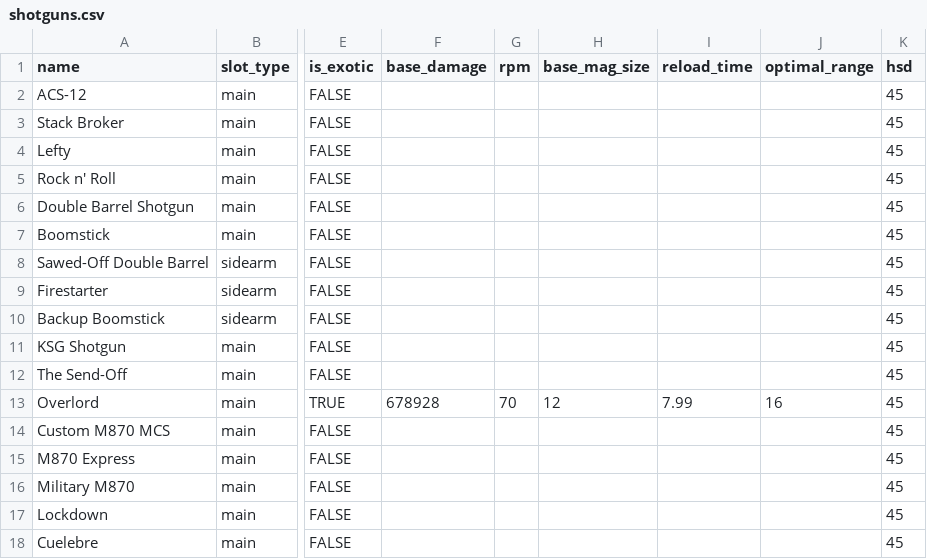
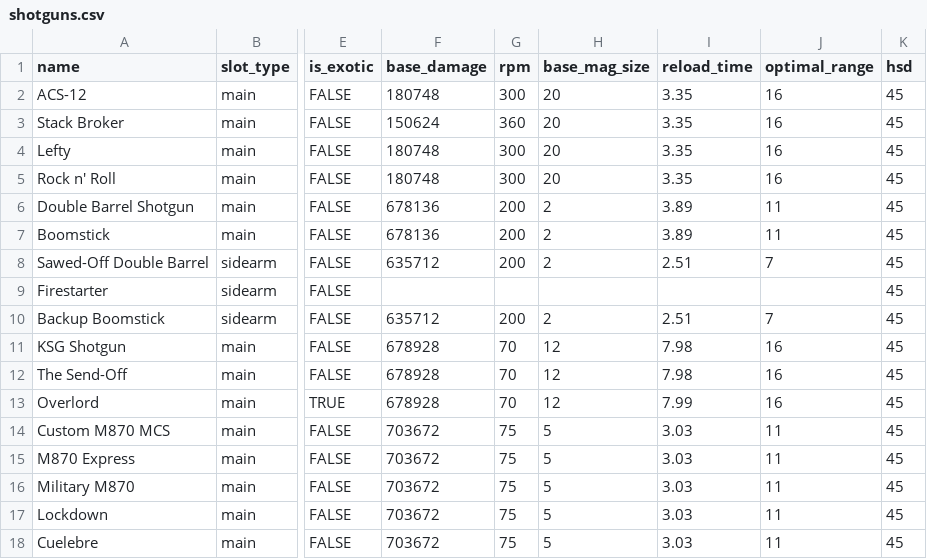
Before and after one commit to div2hub/data, a CSV file: shotguns.csv, drawn as a sheet; only a part is shown, gaps mark what is left out; the diff covers the shown part only; the diff names each change by its address in the sheet, - before the commit and + after, or states it on an @@ line.

Commit message:
feat: populate shotgun base stats
28 non-exotic shotguns populated from ref spreadsheet. Two reversal
types: fts_reload (tubular mag with green text, watch+FTS +30%) and
none (no mag slot, watch only +10%). Rock n' Roll mag corrected to
base 20 (ref had Perfect Extra +50% baked in). Cuelebre mapped to
M870 family (ref had Perfect Jazz Hands reload baked in).

```diff
--- a/shotguns.csv
+++ b/shotguns.csv
-F2 (base_damage): (empty)
+F2 (base_damage): 180748
-G2 (rpm): (empty)
+G2 (rpm): 300
-H2:H5 (base_mag_size): (empty)
+H2:H5 (base_mag_size): 20
-I2:I5 (reload_time): (empty)
+I2:I5 (reload_time): 3.35
-J2:J5 (optimal_range): (empty)
+J2:J5 (optimal_range): 16
-F3 (base_damage): (empty)
+F3 (base_damage): 150624
-G3 (rpm): (empty)
+G3 (rpm): 360
-F4:F5 (base_damage): (empty)
+F4:F5 (base_damage): 180748
-G4:G5 (rpm): (empty)
+G4:G5 (rpm): 300
-F6:F7 (base_damage): (empty)
+F6:F7 (base_damage): 678136
-G6:G8 (rpm): (empty)
+G6:G8 (rpm): 200
-H6:H8 (base_mag_size): (empty)
+H6:H8 (base_mag_size): 2
-I6:I7 (reload_time): (empty)
+I6:I7 (reload_time): 3.89
-J6:J7 (optimal_range): (empty)
+J6:J7 (optimal_range): 11
-F8 (base_damage): (empty)
+F8 (base_damage): 635712
-I8 (reload_time): (empty)
+I8 (reload_time): 2.51
-J8 (optimal_range): (empty)
+J8 (optimal_range): 7
-F10 (base_damage): (empty)
+F10 (base_damage): 635712
-G10 (rpm): (empty)
+G10 (rpm): 200
-H10 (base_mag_size): (empty)
+H10 (base_mag_size): 2
-I10 (reload_time): (empty)
+I10 (reload_time): 2.51
-J10 (optimal_range): (empty)
+J10 (optimal_range): 7
-F11:F12 (base_damage): (empty)
+F11:F12 (base_damage): 678928
-G11:G12 (rpm): (empty)
+G11:G12 (rpm): 70
-H11:H12 (base_mag_size): (empty)
+H11:H12 (base_mag_size): 12
-I11:I12 (reload_time): (empty)
+I11:I12 (reload_time): 7.98
-J11:J12 (optimal_range): (empty)
+J11:J12 (optimal_range): 16
-F14:F18 (base_damage): (empty)
+F14:F18 (base_damage): 703672
-G14:G18 (rpm): (empty)
+G14:G18 (rpm): 75
-H14:H18 (base_mag_size): (empty)
+H14:H18 (base_mag_size): 5
-I14:I18 (reload_time): (empty)
+I14:I18 (reload_time): 3.03
-J14:J18 (optimal_range): (empty)
+J14:J18 (optimal_range): 11
```
Also changed, not shown: 65 edited cells elsewhere in this file.
